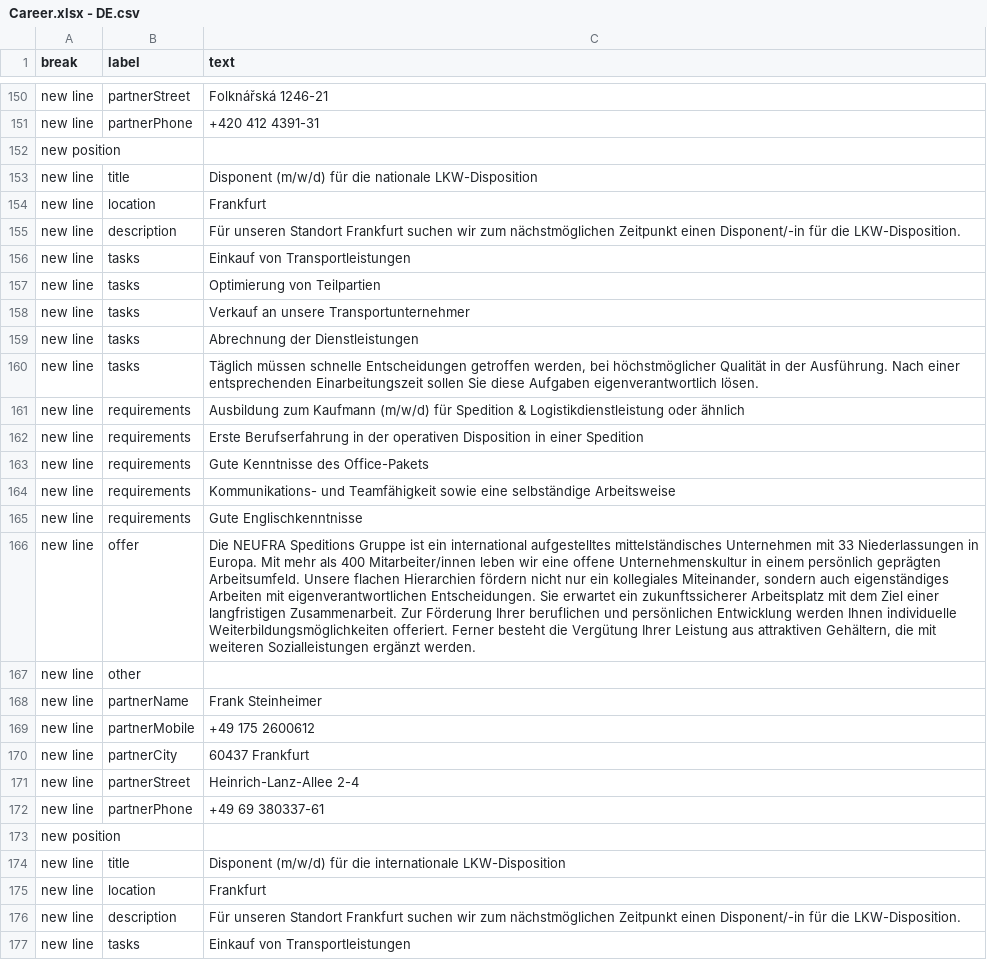
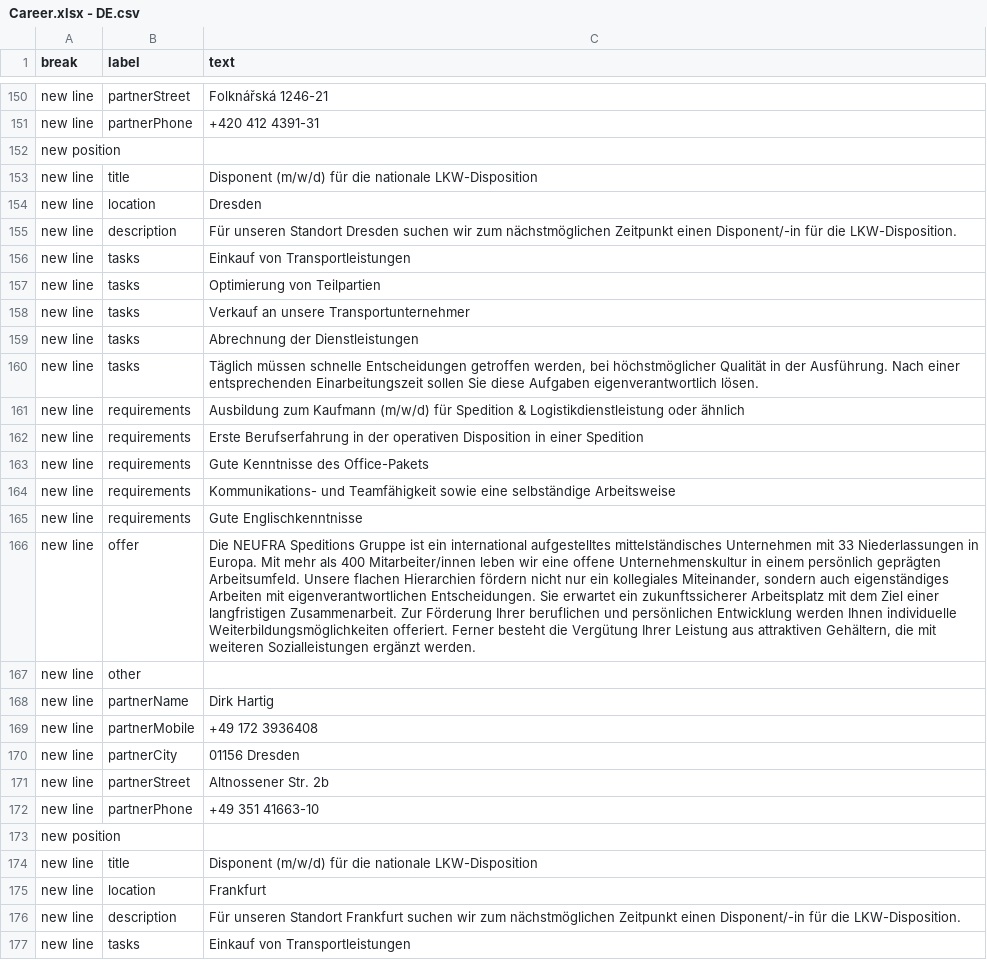
Before and after one commit to NeufraIT/neufra.eu, a CSV file: src/assets/files/carreer/Career.xlsx - DE.csv, drawn as a sheet; only a part is shown, gaps mark what is left out; the shorter side is filled out with more unchanged rows; the diff names each change by its address in the sheet, - before the commit and + after, or states it on an @@ line.

Commit message:
Update Career add Dresden

```diff
--- a/src/assets/files/carreer/Career.xlsx - DE.csv
+++ b/src/assets/files/carreer/Career.xlsx - DE.csv
+row 154: new line | location | Dresden
+row 155: new line | description | Für unseren Standort Dresden suchen wir zum nächstmöglichen Zeitpunkt einen Disponent/-in für die LKW-Disposition.
+row 156: new line | tasks | Einkauf von Transportleistungen
+row 157: new line | tasks | Optimierung von Teilpartien
+row 158: new line | tasks | Verkauf an unsere Transportunternehmer
+row 159: new line | tasks | Abrechnung der Dienstleistungen
+row 160: new line | tasks | Täglich müssen schnelle Entscheidungen getroffen werden, bei höchstmöglicher Qualität in der Ausführung. Nach einer entsprechenden Einarbeitungszeit sollen Sie diese Aufgaben eigenverantwortlich lösen.
+row 161: new line | requirements | Ausbildung zum Kaufmann (m/w/d) für Spedition & Logistikdienstleistung oder ähnlich
+row 162: new line | requirements | Erste Berufserfahrung in der operativen Disposition in einer Spedition
+row 163: new line | requirements | Gute Kenntnisse des Office-Pakets
+row 164: new line | requirements | Kommunikations- und Teamfähigkeit sowie eine selbständige Arbeitsweise
+row 165: new line | requirements | Gute Englischkenntnisse
+row 166: new line | offer | Die NEUFRA Speditions Gruppe ist ein international aufgestelltes mittelständisches Unternehmen mit 33 Niederlassungen in Europa. Mit mehr als 400 Mitarbeiter/innen leben wir eine offene Unternehmenskultur in einem persönlich geprägten Arbeitsumfeld. Unsere flachen Hierarchien fördern nicht nur ein kollegiales Miteinander, sondern auch eigenständiges Arbeiten mit eigenverantwortlichen Entscheidungen. Sie erwartet ein zukunftssicherer Arbeitsplatz mit dem Ziel einer langfristigen Zusammenarbeit. Zur Förderung Ihrer beruflichen und persönlichen Entwicklung werden Ihnen individuelle Weiterbildungsmöglichkeiten offeriert. Ferner besteht die Vergütung Ihrer Leistung aus attraktiven Gehältern, die mit weiteren Sozialleistungen ergänzt werden.
+row 167: new line | other
+row 168: new line | partnerName | Dirk Hartig
+row 169: new line | partnerMobile | +49 172 3936408
+row 170: new line | partnerCity | 01156 Dresden
+row 171: new line | partnerStreet | Altnossener Str. 2b
+row 172: new line | partnerPhone | +49 351 41663-10
+row 173: new position
+row 174: new line | title | Disponent (m/w/d) für die nationale LKW-Disposition
```
Also changed, not shown: src/assets/files/carreer/Career.xlsx - EN.csv.
